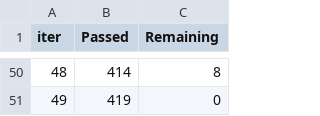
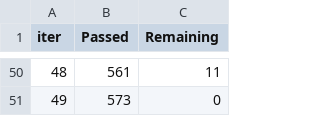
Before and after one commit to AkeshSamuditha/SurgicalMasks_RH5, a TSV file: backend/catboost_info/time_left.tsv, drawn as a sheet; only a part is shown, gaps mark what is left out; the diff covers the shown part only.

```diff
--- a/backend/catboost_info/time_left.tsv
+++ b/backend/catboost_info/time_left.tsv
@@ -50,2 +50,2 @@ iter	Passed	Remaining
-48	414	8
-49	419	0
+48	561	11
+49	573	0
```
Also changed, not shown: 96 edited cells elsewhere in this file, backend/catboost_info/learn_error.tsv, 13 other files.
